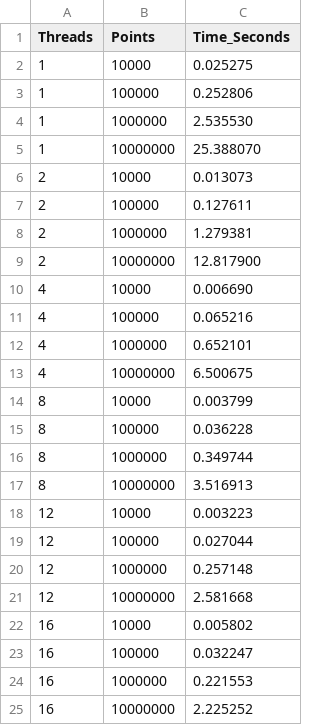
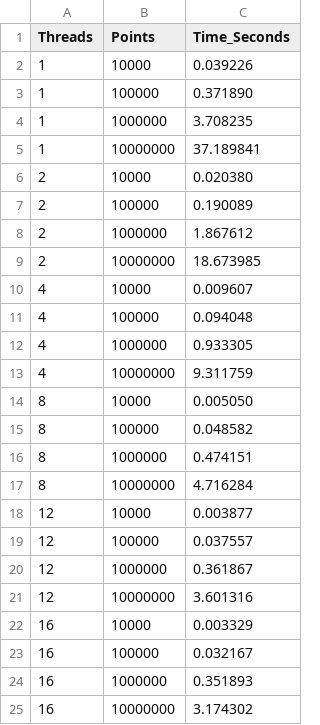
Before and after one commit to VladZF/OMP_CUDA_lab, a CSV file: Mandelbrot/Monte-Carlo/benchmark_results.csv, drawn as a sheet.

```diff
--- a/Mandelbrot/Monte-Carlo/benchmark_results.csv
+++ b/Mandelbrot/Monte-Carlo/benchmark_results.csv
@@ -1,25 +1,25 @@
 Threads,Points,Time_Seconds
-1,10000,0.025275
-1,100000,0.252806
-1,1000000,2.535530
-1,10000000,25.388070
-2,10000,0.013073
-2,100000,0.127611
-2,1000000,1.279381
-2,10000000,12.817900
-4,10000,0.006690
-4,100000,0.065216
-4,1000000,0.652101
-4,10000000,6.500675
-8,10000,0.003799
-8,100000,0.036228
-8,1000000,0.349744
-8,10000000,3.516913
-12,10000,0.003223
-12,100000,0.027044
-12,1000000,0.257148
-12,10000000,2.581668
-16,10000,0.005802
-16,100000,0.032247
-16,1000000,0.221553
-16,10000000,2.225252
+1,10000,0.039226
+1,100000,0.371890
+1,1000000,3.708235
+1,10000000,37.189841
+2,10000,0.020380
+2,100000,0.190089
+2,1000000,1.867612
+2,10000000,18.673985
+4,10000,0.009607
+4,100000,0.094048
+4,1000000,0.933305
+4,10000000,9.311759
+8,10000,0.005050
+8,100000,0.048582
+8,1000000,0.474151
+8,10000000,4.716284
+12,10000,0.003877
+12,100000,0.037557
+12,1000000,0.361867
+12,10000000,3.601316
+16,10000,0.003329
+16,100000,0.032167
+16,1000000,0.351893
+16,10000000,3.174302
```
Also changed, not shown: NBody/OMP/benchmark_results.csv, 8 other files.
